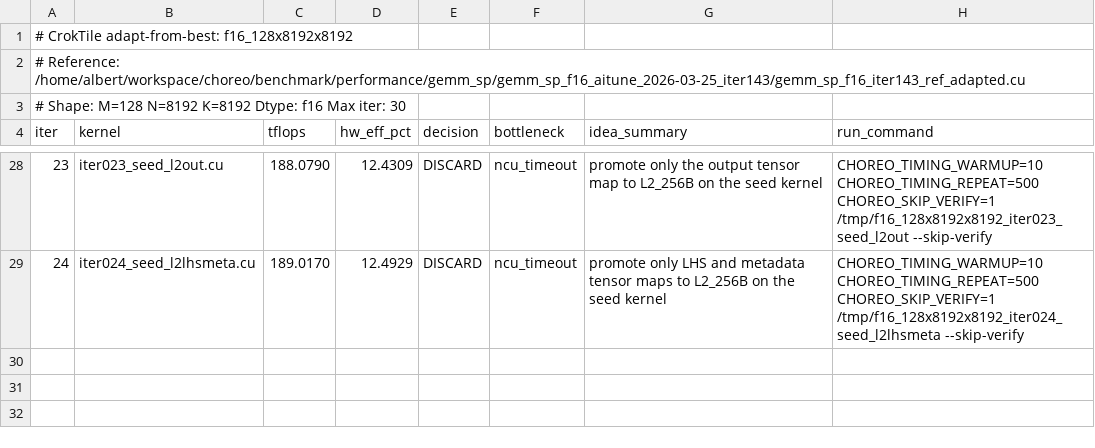
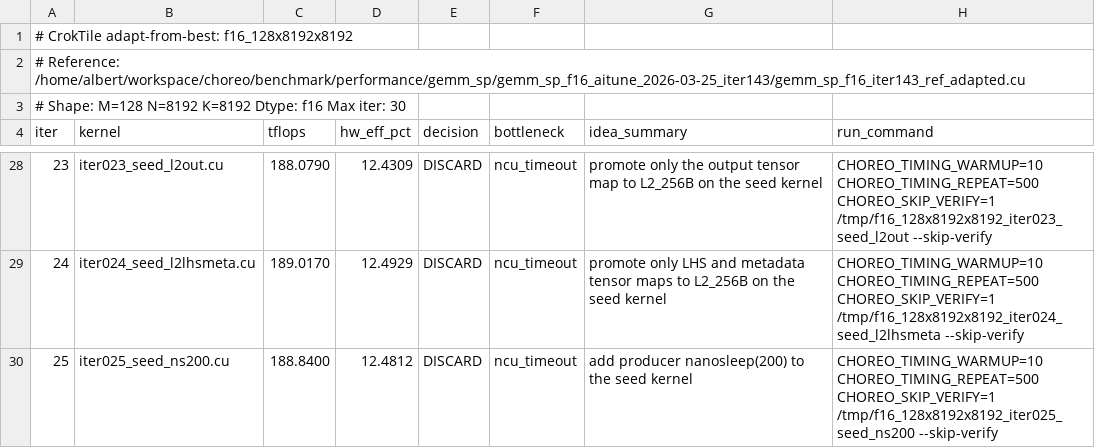
Before and after one commit to codes1gn/CroqTuner, a TSV file: tuning/logs/f16_128x8192x8192/results.tsv, drawn as a sheet; only a part is shown, gaps mark what is left out.

Commit message:
f16_128x8192x8192 iter025: add producer nanosleep(200) to the seed kernel — TFLOPS: 189.5910 -> 188.8400 (DISCARD)

```diff
--- a/tuning/logs/f16_128x8192x8192/results.tsv
+++ b/tuning/logs/f16_128x8192x8192/results.tsv
@@ -29 +29,2 @@ iter	kernel	tflops	hw_eff_pct	decision	bottleneck	idea_summary	run_command
 24	iter024_seed_l2lhsmeta.cu	189.0170	12.4929	DISCARD	ncu_timeout	promote only LHS and metadata tensor maps to L2_256B on the seed kernel	CHOREO_TIMING_WARMUP=10 CHOREO_TIMING_REPEAT=500 CHOREO_SKIP_VERIFY=1 /tmp/f16_128x8192x8192_iter024_seed_l2lhsmeta --skip-verify
+25	iter025_seed_ns200.cu	188.8400	12.4812	DISCARD	ncu_timeout	add producer nanosleep(200) to the seed kernel	CHOREO_TIMING_WARMUP=10 CHOREO_TIMING_REPEAT=500 CHOREO_SKIP_VERIFY=1 /tmp/f16_128x8192x8192_iter025_seed_ns200 --skip-verify
```
Also changed, not shown: 8 other files.
